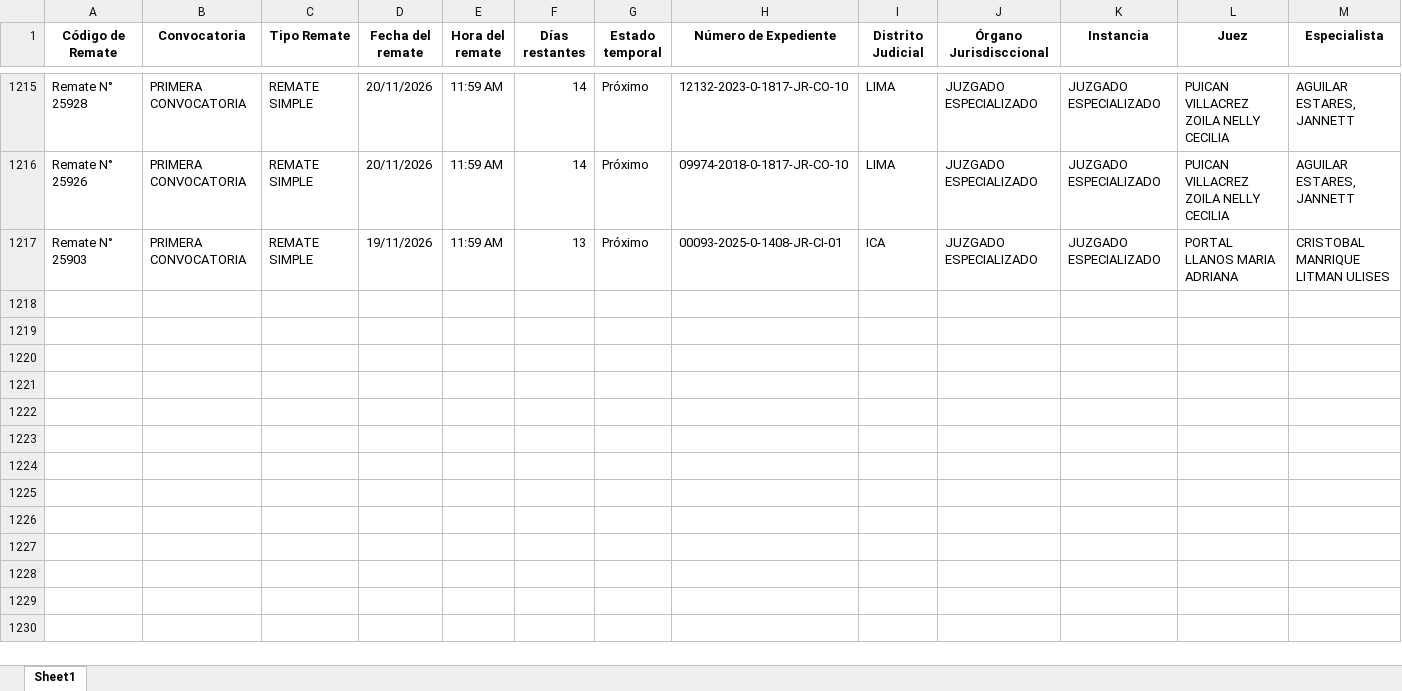
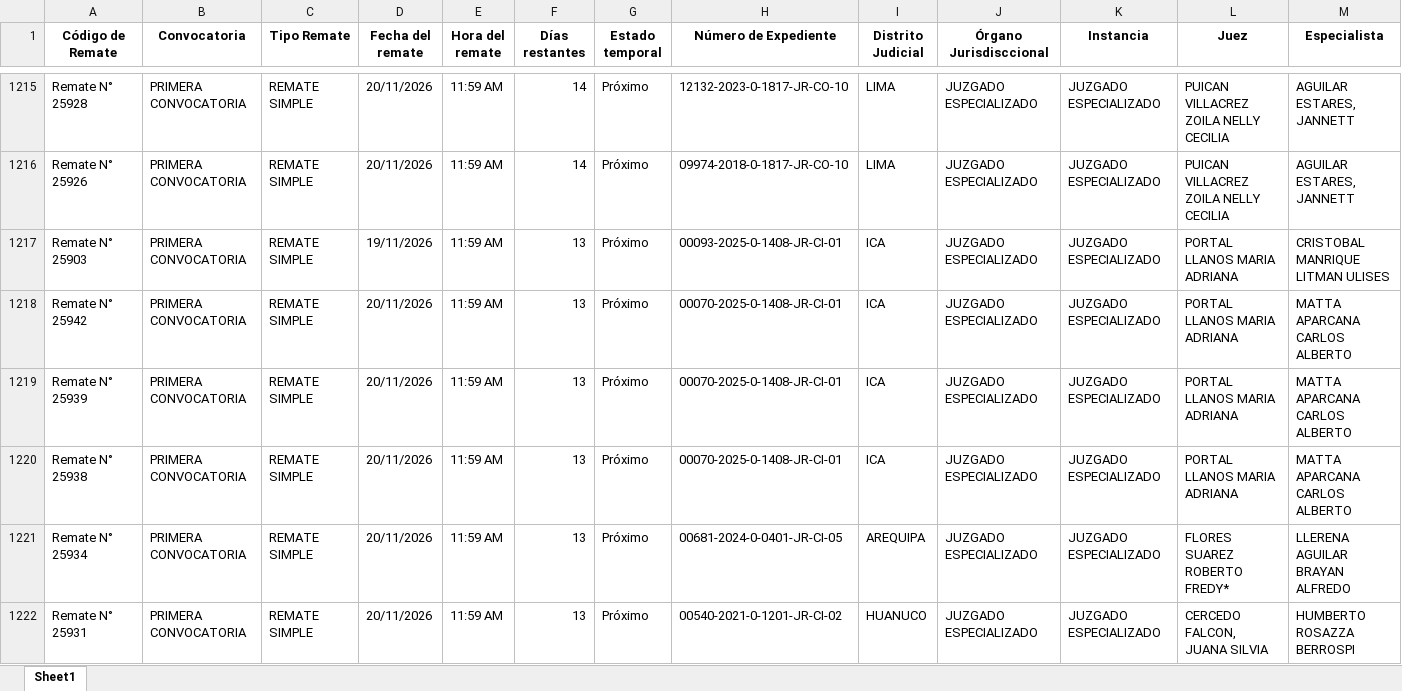
Before and after one commit to vitaliaventures/remaju-bloomberg, an Excel workbook: Bloomberg_Remates_ULTIMO.xlsx, sheet Sheet1, drawn as a sheet; only a part is shown, gaps mark what is left out; values as stored, in another font and other column widths than the file's, no borders; rows hold the shown columns only; the diff covers the shown part only; the diff names each change by its address in the sheet, - before the commit and + after, or states it on an @@ line.

```diff
--- a/Bloomberg_Remates_ULTIMO.xlsx (sheet Sheet1)
+++ b/Bloomberg_Remates_ULTIMO.xlsx (sheet Sheet1)
+row 1218: Remate N° 25942 | PRIMERA CONVOCATORIA | REMATE SIMPLE | 20/11/2026 | 11:59 AM | 13 | Próximo | 00070-2025-0-1408-JR-CI-01 | ICA | JUZGADO ESPECIALIZADO | JUZGADO ESPECIALIZADO | PORTAL LLANOS MARIA ADRIANA | MATTA APARCANA CARLOS ALBERTO
+row 1219: Remate N° 25939 | PRIMERA CONVOCATORIA | REMATE SIMPLE | 20/11/2026 | 11:59 AM | 13 | Próximo | 00070-2025-0-1408-JR-CI-01 | ICA | JUZGADO ESPECIALIZADO | JUZGADO ESPECIALIZADO | PORTAL LLANOS MARIA ADRIANA | MATTA APARCANA CARLOS ALBERTO
+row 1220: Remate N° 25938 | PRIMERA CONVOCATORIA | REMATE SIMPLE | 20/11/2026 | 11:59 AM | 13 | Próximo | 00070-2025-0-1408-JR-CI-01 | ICA | JUZGADO ESPECIALIZADO | JUZGADO ESPECIALIZADO | PORTAL LLANOS MARIA ADRIANA | MATTA APARCANA CARLOS ALBERTO
+row 1221: Remate N° 25934 | PRIMERA CONVOCATORIA | REMATE SIMPLE | 20/11/2026 | 11:59 AM | 13 | Próximo | 00681-2024-0-0401-JR-CI-05 | AREQUIPA | JUZGADO ESPECIALIZADO | JUZGADO ESPECIALIZADO | FLORES SUAREZ ROBERTO FREDY* | LLERENA AGUILAR BRAYAN ALFREDO
+row 1222: Remate N° 25931 | PRIMERA CONVOCATORIA | REMATE SIMPLE | 20/11/2026 | 11:59 AM | 13 | Próximo | 00540-2021-0-1201-JR-CI-02 | HUANUCO | JUZGADO ESPECIALIZADO | JUZGADO ESPECIALIZADO | CERCEDO FALCON, JUANA SILVIA | HUMBERTO ROSAZZA BERROSPI
```
Also changed, not shown: 5 added rows and 26 edited cells elsewhere in this sheet, 2 other files.
